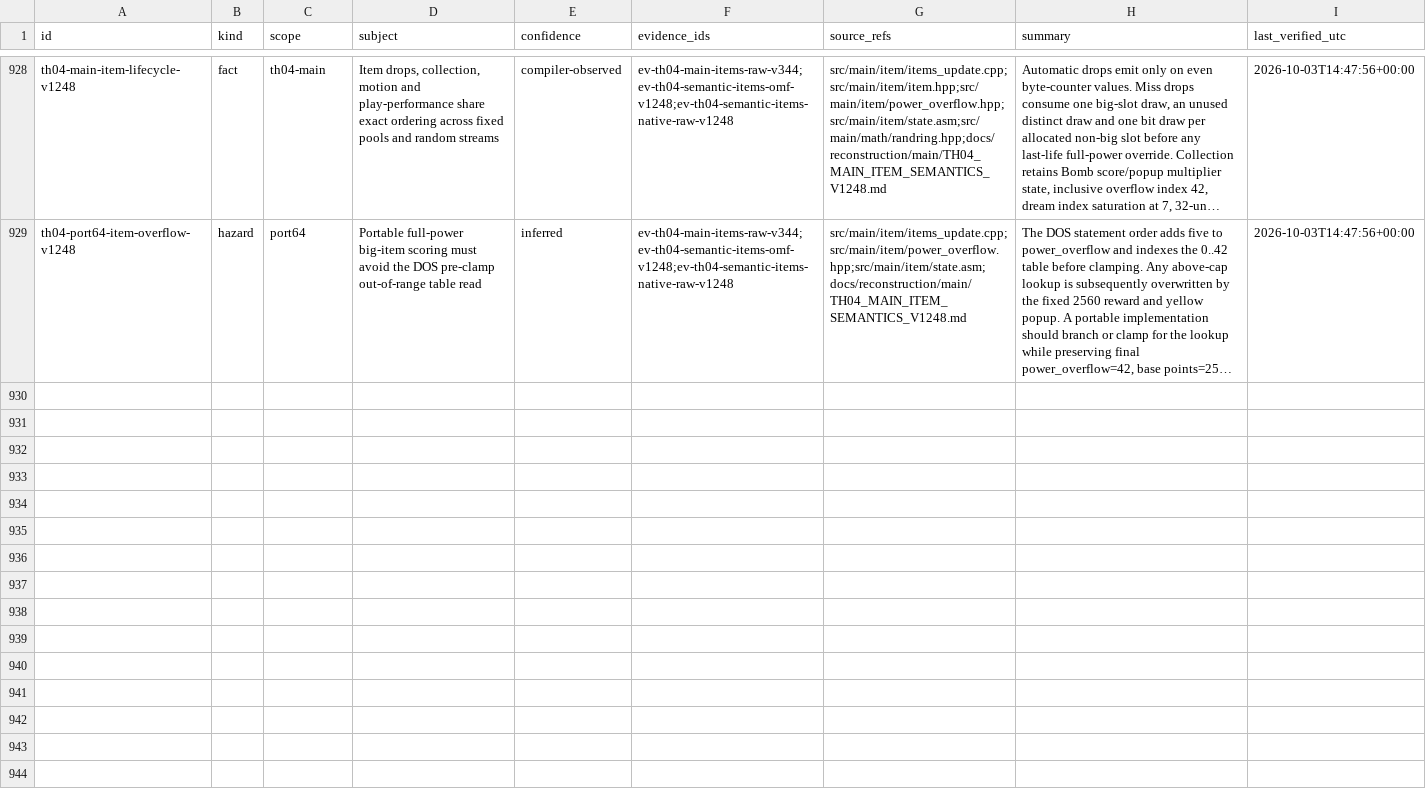
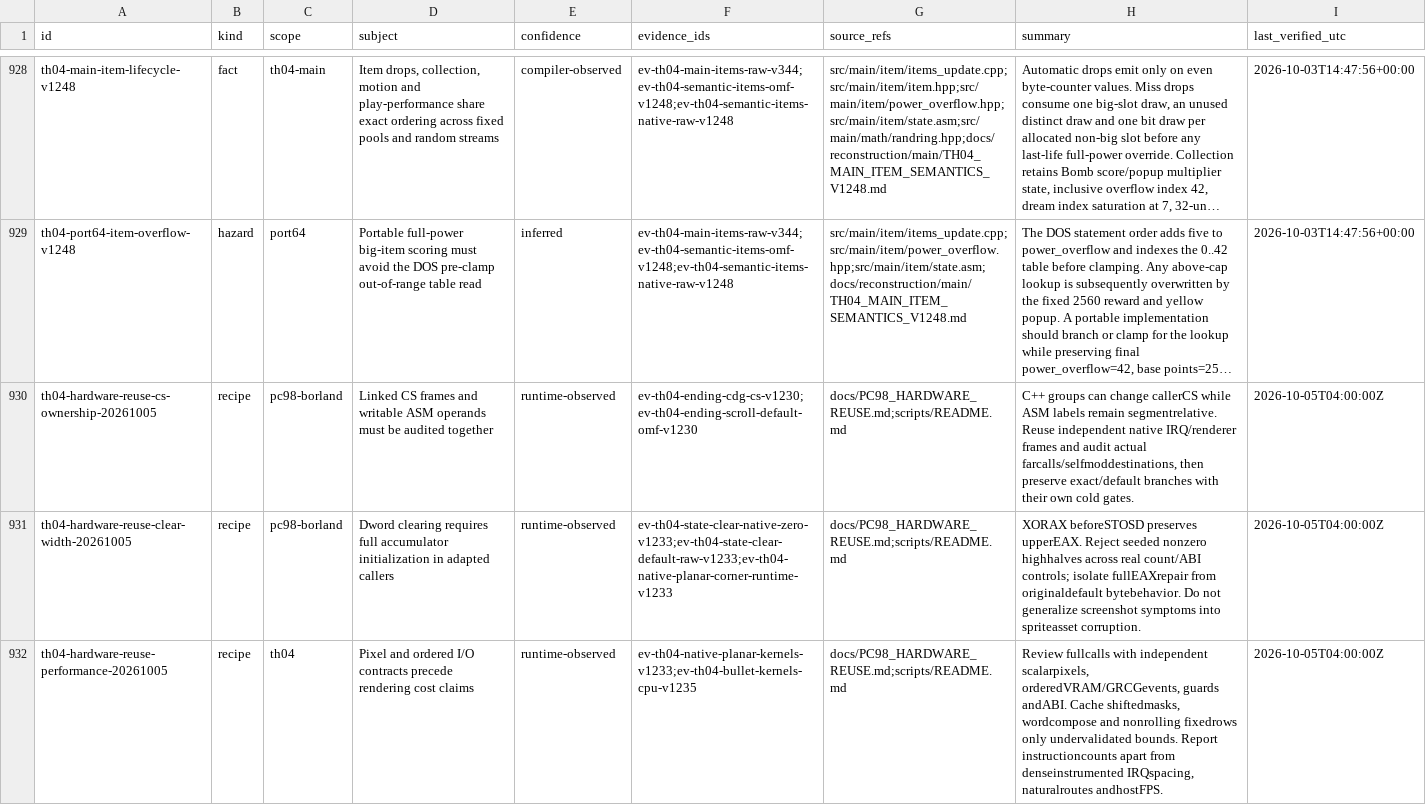
Before and after one commit to N0zoM1z0/th04, a CSV file: config/knowledge.csv, drawn as a sheet; only a part is shown, gaps mark what is left out; long unchanged cells end in …; the diff covers the shown part only; the diff names each change by its address in the sheet, - before the commit and + after, or states it on an @@ line.

Commit message:
gpt-6.1-sol: organize hardware reuse, script catalog and paused port status

```diff
--- a/config/knowledge.csv
+++ b/config/knowledge.csv
+row 930: th04-hardware-reuse-cs-ownership-20261005 | recipe | pc98-borland | Linked CS frames and writable ASM operands must be audited together | runtime-observed | ev-th04-ending-cdg-cs-v1230;ev-th04-ending-scroll-default-omf-v1230 | docs/PC98_HARDWARE_REUSE.md;scripts/README.md | C++ groups can change callerCS while ASM labels remain segmentrelative. Reuse independent native IRQ/renderer frames and audit actual farcalls/selfmoddestinations, then preserve exact/default branches with their own cold gates. | 2026-10-05T04:00:00Z
+row 931: th04-hardware-reuse-clear-width-20261005 | recipe | pc98-borland | Dword clearing requires full accumulator initialization in adapted callers | runtime-observed | ev-th04-state-clear-native-zero-v1233;ev-th04-state-clear-default-raw-v1233;ev-th04-native-planar-corner-runtime-v1233 | docs/PC98_HARDWARE_REUSE.md;scripts/README.md | XORAX beforeSTOSD preserves upperEAX. Reject seeded nonzero highhalves across real count/ABI controls; isolate fullEAXrepair from originaldefault bytebehavior. Do not generalize screenshot symptoms into spriteasset corruption. | 2026-10-05T04:00:00Z
+row 932: th04-hardware-reuse-performance-20261005 | recipe | th04 | Pixel and ordered I/O contracts precede rendering cost claims | runtime-observed | ev-th04-native-planar-kernels-v1233;ev-th04-bullet-kernels-cpu-v1235 | docs/PC98_HARDWARE_REUSE.md;scripts/README.md | Review fullcalls with independent scalarpixels, orderedVRAM/GRCGevents, guards andABI. Cache shiftedmasks, wordcompose and nonrolling fixedrows only undervalidated bounds. Report instructioncounts apart from denseinstrumented IRQspacing, naturalroutes andhostFPS. | 2026-10-05T04:00:00Z
```
Also changed, not shown: 2 added rows elsewhere in this file, 28 other files.
